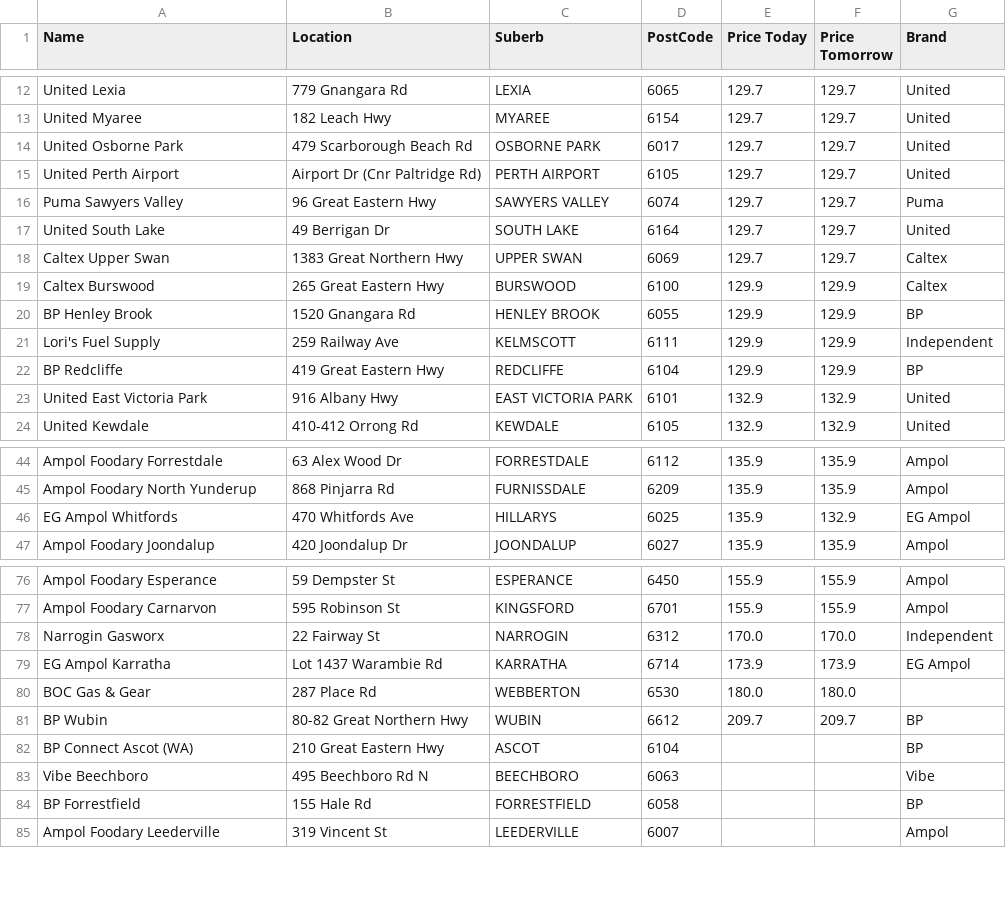
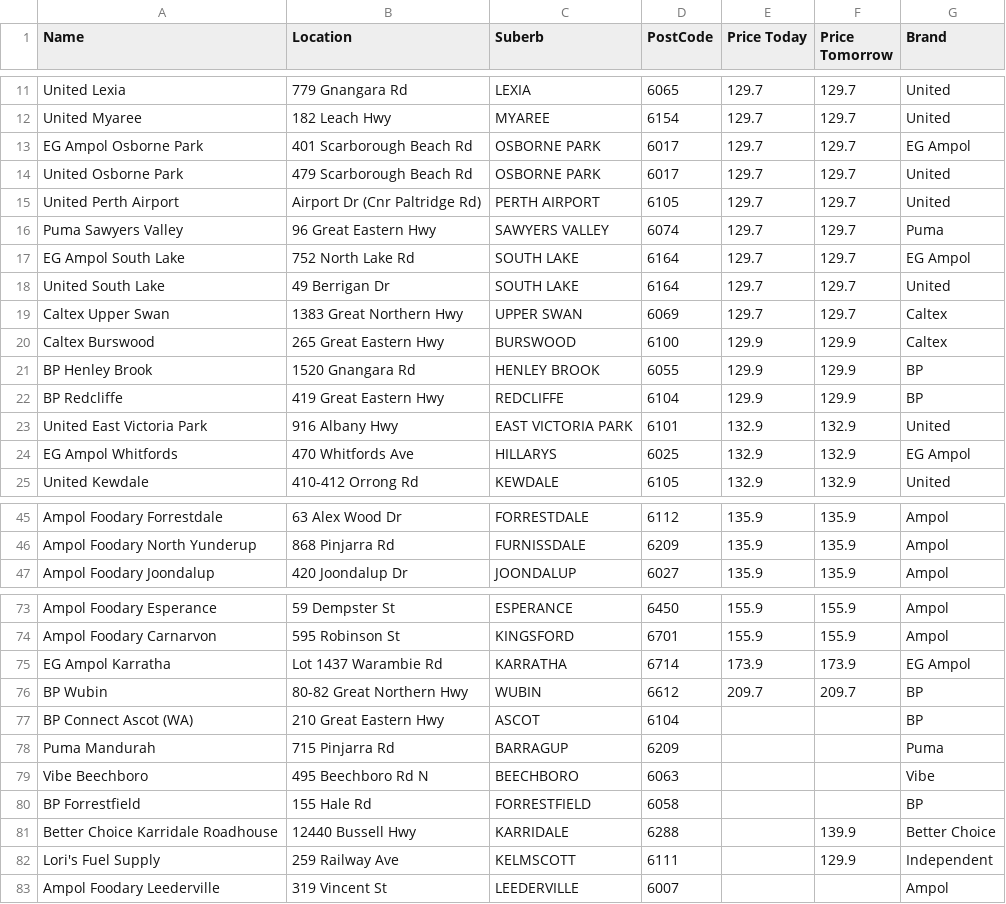
Before and after one commit to Luke3573/WaFuel, a CSV file: WaFuelLPG.csv, drawn as a sheet; only a part is shown, gaps mark what is left out; removed rows and columns are numbered as before the commit, all else as after; the diff covers the shown part only; the diff names each change by its address in the sheet, - before the commit and + after, or states it on an @@ line.

```diff
--- a/WaFuelLPG.csv
+++ b/WaFuelLPG.csv
+row 13: EG Ampol Osborne Park | 401 Scarborough Beach Rd | OSBORNE PARK | 6017 | 129.7 | 129.7 | EG Ampol
+row 17: EG Ampol South Lake | 752 North Lake Rd | SOUTH LAKE | 6164 | 129.7 | 129.7 | EG Ampol
-row 21: Lori's Fuel Supply | 259 Railway Ave | KELMSCOTT | 6111 | 129.9 | 129.9 | Independent
+row 24: EG Ampol Whitfords | 470 Whitfords Ave | HILLARYS | 6025 | 132.9 | 132.9 | EG Ampol
-row 46: EG Ampol Whitfords | 470 Whitfords Ave | HILLARYS | 6025 | 135.9 | 132.9 | EG Ampol
-row 78: Narrogin Gasworx | 22 Fairway St | NARROGIN | 6312 | 170.0 | 170.0 | Independent
-row 80: BOC Gas & Gear | 287 Place Rd | WEBBERTON | 6530 | 180.0 | 180.0
+row 78: Puma Mandurah | 715 Pinjarra Rd | BARRAGUP | 6209 |  |  | Puma
+row 81: Better Choice Karridale Roadhouse | 12440 Bussell Hwy | KARRIDALE | 6288 |  | 139.9 | Better Choice
+row 82: Lori's Fuel Supply | 259 Railway Ave | KELMSCOTT | 6111 |  | 129.9 | Independent
```
Also changed, not shown: 3 added rows, 5 removed rows and 1 edited cell elsewhere in this file, WaFuel95.csv, WaFuel98.csv, 2 other files.
